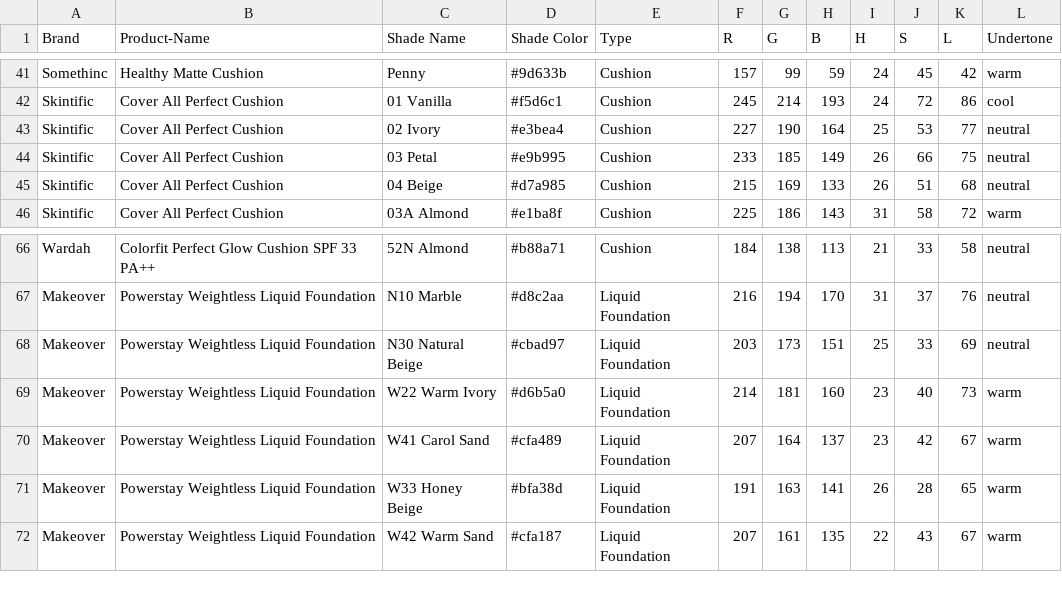
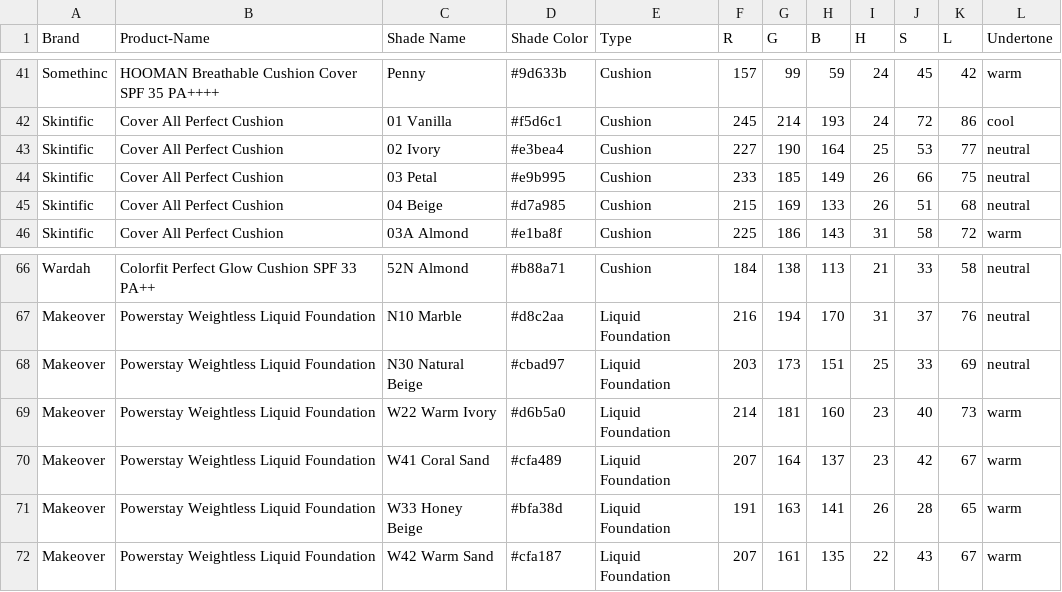
Before and after one commit to raniaAprilia/Capstone_Project-ML, a CSV file: Local-Foundation-Dataset.csv, drawn as a sheet; only a part is shown, gaps mark what is left out; the diff covers the shown part only; the diff names each change by its address in the sheet, - before the commit and + after, or states it on an @@ line.

Commit message:
Add files via upload
Adding images for the datasets for each product

```diff
--- a/Local-Foundation-Dataset.csv
+++ b/Local-Foundation-Dataset.csv
-B41 (Product-Name): Healthy Matte Cushion
+B41 (Product-Name): HOOMAN Breathable Cushion Cover SPF 35 PA++++
-C70 (Shade Name): W41 Carol Sand
+C70 (Shade Name): W41 Coral Sand
```
Also changed, not shown: 27 edited cells elsewhere in this file.
